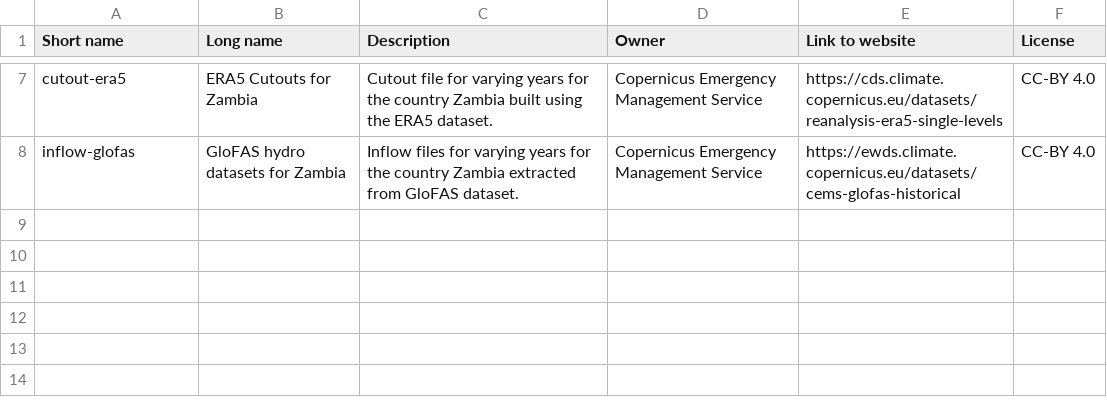
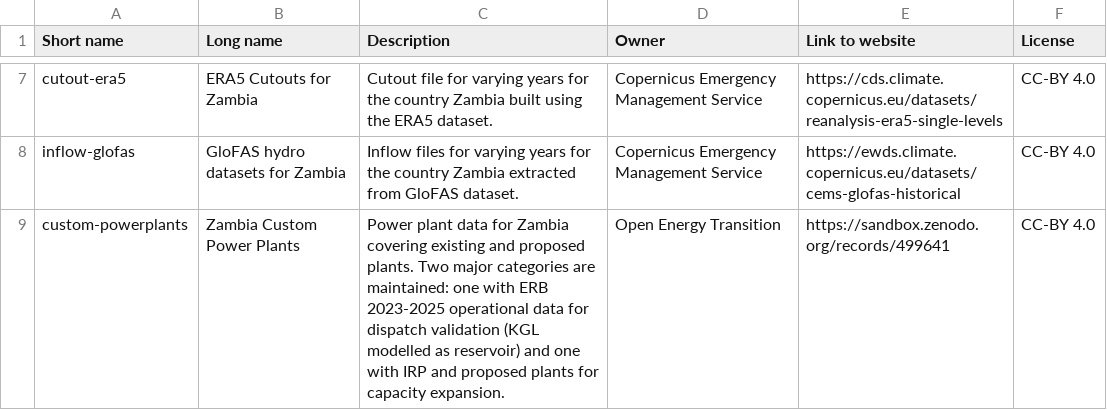
Before and after one commit to open-energy-transition/pypsa-zambia, a CSV file: doc/data_inventory.csv, drawn as a sheet; only a part is shown, gaps mark what is left out.

Commit message:
Use separate custom powerplants files for dispatch and capacity expansion (#302)
* fix powerplants

* update docs

* Update configs/validation_dispatch_zambia.yaml

Co-authored-by: Ekaterina <e.v.kasilova@gmail.com>

* Update doc/data_inventory.csv

Co-authored-by: Ekaterina <e.v.kasilova@gmail.com>

* Update configs/cap_exp_zambia_base.yaml

Co-authored-by: Ekaterina <e.v.kasilova@gmail.com>

* update fix_kgl branch

* add release note

* add to config.default

---------

Co-authored-by: Ekaterina <e.v.kasilova@gmail.com>

```diff
--- a/doc/data_inventory.csv
+++ b/doc/data_inventory.csv
@@ -8 +8,2 @@ cutout-era5,ERA5 Cutouts for Zambia,Cutout file for varying years for the countr
 inflow-glofas,GloFAS hydro datasets for Zambia,Inflow files for varying years for the country Zambia extracted from GloFAS dataset.,Copernicus Emergency Management Service,https://ewds.climate.copernicus.eu/datasets/cems-glofas-historical,CC-BY 4.0
+custom-powerplants,Zambia Custom Power Plants,Power plant data for Zambia covering existing and proposed plants. Two major categories are maintained: one with ERB 2023-2025 operational data for dispatch validation (KGL modelled as reservoir) and one with IRP and proposed plants for capacity expansion.,Open Energy Transition,https://sandbox.zenodo.org/records/499641,CC-BY 4.0
```
Also changed, not shown: 8 other files.
